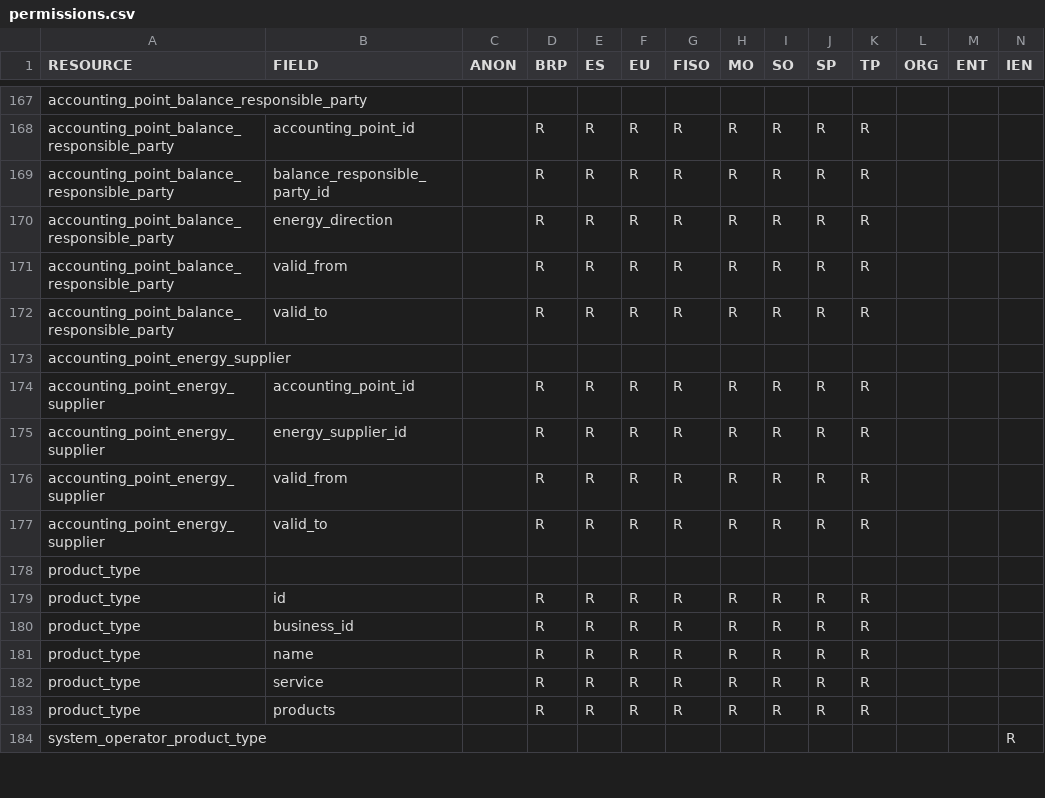
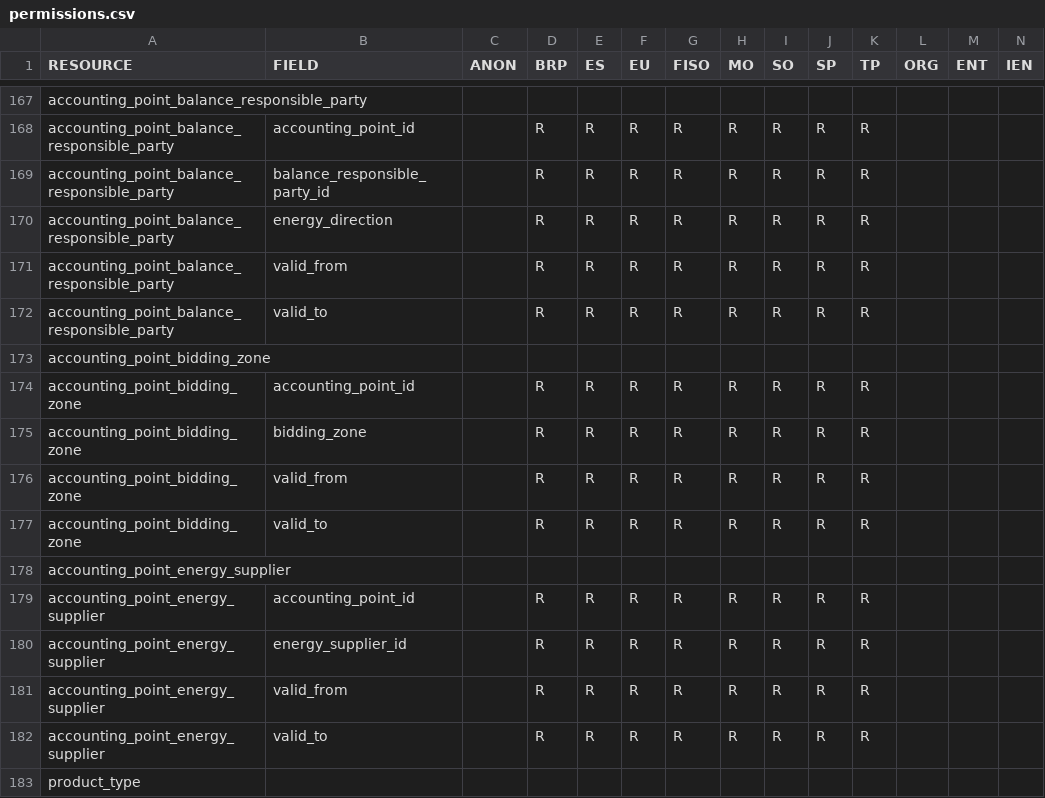
Before and after one commit to elhub/flex-information-system, a CSV file: local/input/permissions.csv, drawn as a sheet; only a part is shown, gaps mark what is left out; the shorter side is filled out with more unchanged rows; the diff names each change by its address in the sheet, - before the commit and + after, or states it on an @@ line.

Commit message:
feat: expose accounting point bidding zone in the API (FLEX-912)

```diff
--- a/local/input/permissions.csv
+++ b/local/input/permissions.csv
+row 173: accounting_point_bidding_zone
+row 174: accounting_point_bidding_zone | accounting_point_id |  | R | R | R | R | R | R | R | R
+row 175: accounting_point_bidding_zone | bidding_zone |  | R | R | R | R | R | R | R | R
+row 176: accounting_point_bidding_zone | valid_from |  | R | R | R | R | R | R | R | R
+row 177: accounting_point_bidding_zone | valid_to |  | R | R | R | R | R | R | R | R
```
Also changed, not shown: 27 other files.
